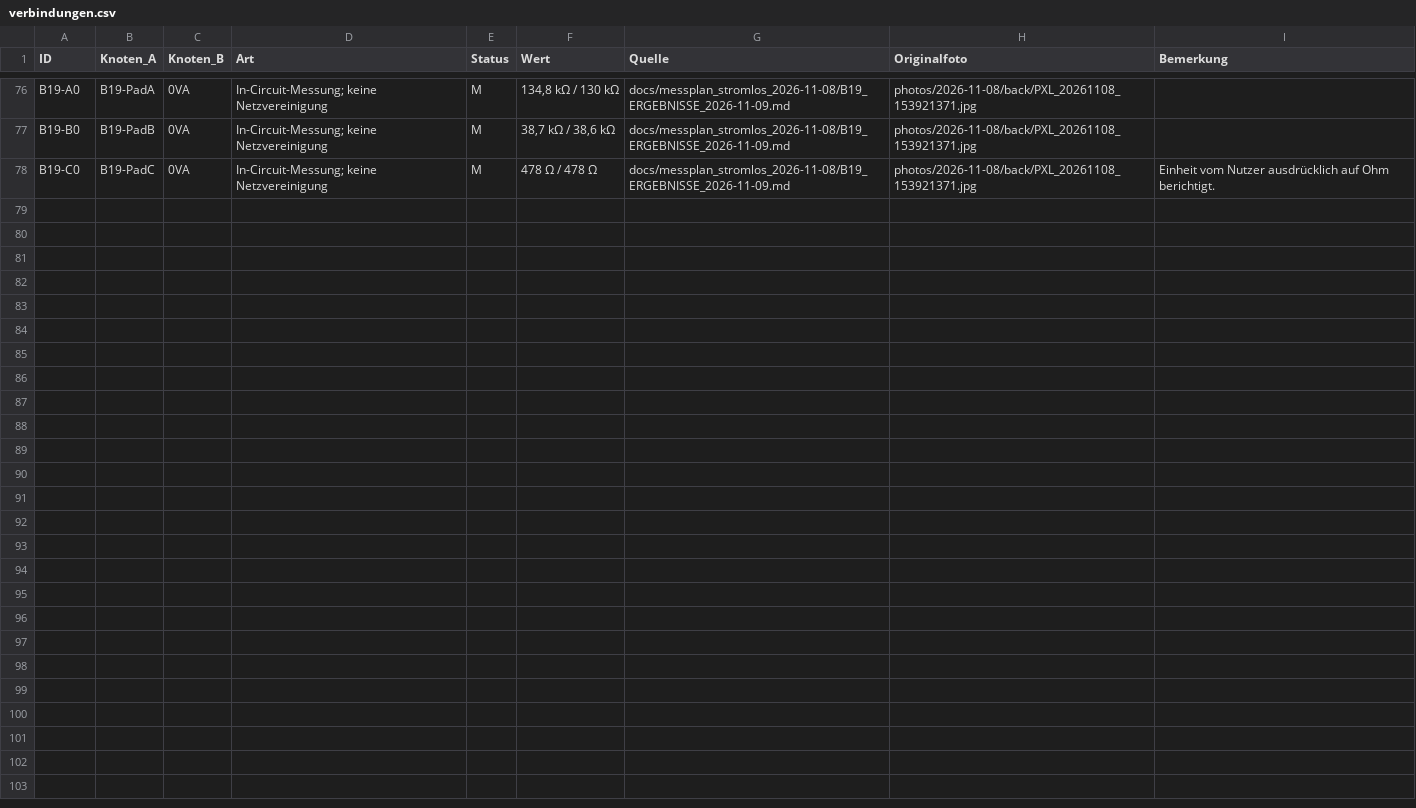
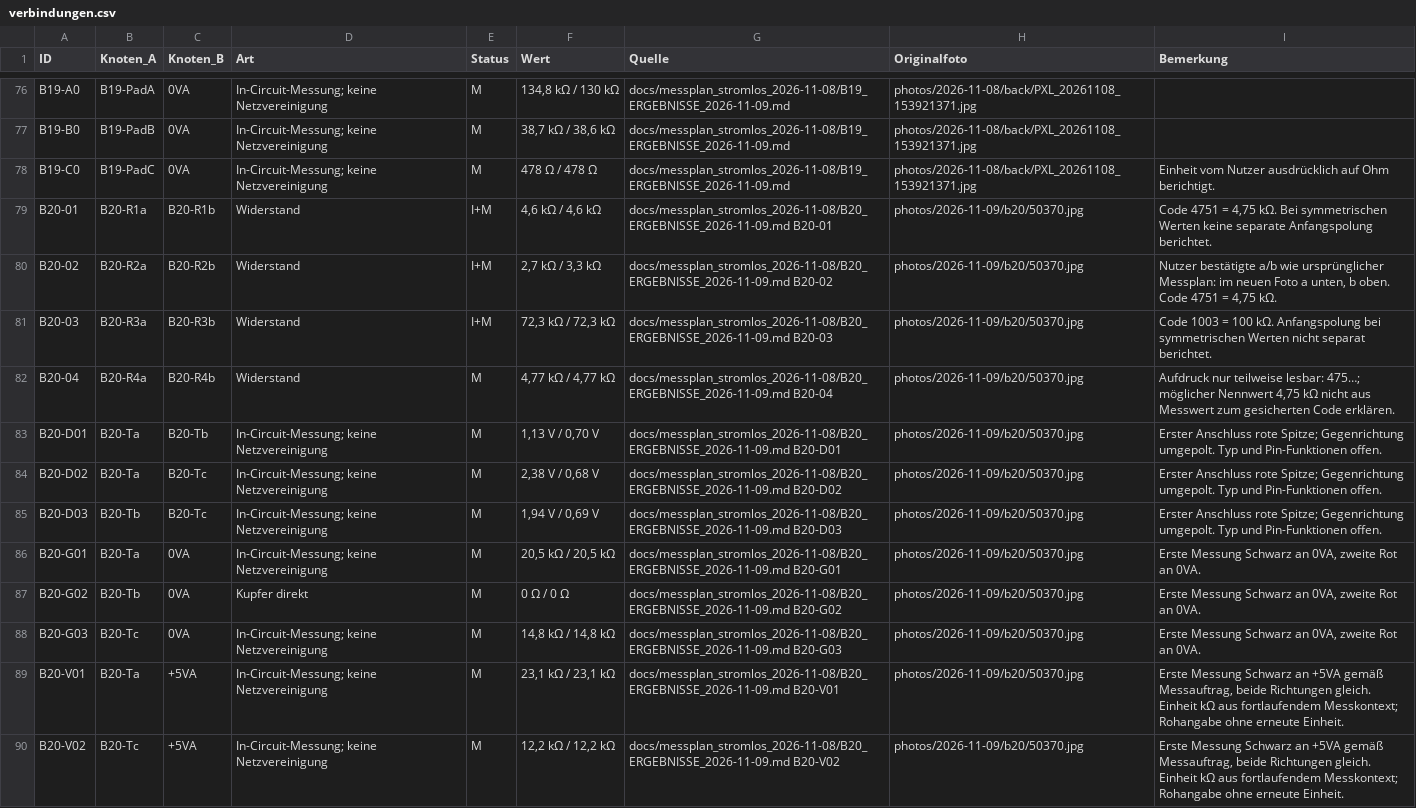
Before and after one commit to kmoellenhoff/myrun_diagnostics, a CSV file: docs/schaltplan_110926/verbindungen.csv, drawn as a sheet; only a part is shown, gaps mark what is left out; the diff names each change by its address in the sheet, - before the commit and + after, or states it on an @@ line.

```diff
--- a/docs/schaltplan_110926/verbindungen.csv
+++ b/docs/schaltplan_110926/verbindungen.csv
+row 79: B20-01 | B20-R1a | B20-R1b | Widerstand | I+M | 4,6 kΩ / 4,6 kΩ | docs/messplan_stromlos_2026-11-08/B20_ERGEBNISSE_2026-11-09.md B20-01 | photos/2026-11-09/b20/50370.jpg | Code 4751 = 4,75 kΩ. Bei symmetrischen Werten keine separate Anfangspolung berichtet.
+row 80: B20-02 | B20-R2a | B20-R2b | Widerstand | I+M | 2,7 kΩ / 3,3 kΩ | docs/messplan_stromlos_2026-11-08/B20_ERGEBNISSE_2026-11-09.md B20-02 | photos/2026-11-09/b20/50370.jpg | Nutzer bestätigte a/b wie ursprünglicher Messplan: im neuen Foto a unten, b oben. Code 4751 = 4,75 kΩ.
+row 81: B20-03 | B20-R3a | B20-R3b | Widerstand | I+M | 72,3 kΩ / 72,3 kΩ | docs/messplan_stromlos_2026-11-08/B20_ERGEBNISSE_2026-11-09.md B20-03 | photos/2026-11-09/b20/50370.jpg | Code 1003 = 100 kΩ. Anfangspolung bei symmetrischen Werten nicht separat berichtet.
+row 82: B20-04 | B20-R4a | B20-R4b | Widerstand | M | 4,77 kΩ / 4,77 kΩ | docs/messplan_stromlos_2026-11-08/B20_ERGEBNISSE_2026-11-09.md B20-04 | photos/2026-11-09/b20/50370.jpg | Aufdruck nur teilweise lesbar: 475…; möglicher Nennwert 4,75 kΩ nicht aus Messwert zum gesicherten Code erklären.
+row 83: B20-D01 | B20-Ta | B20-Tb | In-Circuit-Messung; keine Netzvereinigung | M | 1,13 V / 0,70 V | docs/messplan_stromlos_2026-11-08/B20_ERGEBNISSE_2026-11-09.md B20-D01 | photos/2026-11-09/b20/50370.jpg | Erster Anschluss rote Spitze; Gegenrichtung umgepolt. Typ und Pin-Funktionen offen.
+row 84: B20-D02 | B20-Ta | B20-Tc | In-Circuit-Messung; keine Netzvereinigung | M | 2,38 V / 0,68 V | docs/messplan_stromlos_2026-11-08/B20_ERGEBNISSE_2026-11-09.md B20-D02 | photos/2026-11-09/b20/50370.jpg | Erster Anschluss rote Spitze; Gegenrichtung umgepolt. Typ und Pin-Funktionen offen.
+row 85: B20-D03 | B20-Tb | B20-Tc | In-Circuit-Messung; keine Netzvereinigung | M | 1,94 V / 0,69 V | docs/messplan_stromlos_2026-11-08/B20_ERGEBNISSE_2026-11-09.md B20-D03 | photos/2026-11-09/b20/50370.jpg | Erster Anschluss rote Spitze; Gegenrichtung umgepolt. Typ und Pin-Funktionen offen.
+row 86: B20-G01 | B20-Ta | 0VA | In-Circuit-Messung; keine Netzvereinigung | M | 20,5 kΩ / 20,5 kΩ | docs/messplan_stromlos_2026-11-08/B20_ERGEBNISSE_2026-11-09.md B20-G01 | photos/2026-11-09/b20/50370.jpg | Erste Messung Schwarz an 0VA, zweite Rot an 0VA.
+row 87: B20-G02 | B20-Tb | 0VA | Kupfer direkt | M | 0 Ω / 0 Ω | docs/messplan_stromlos_2026-11-08/B20_ERGEBNISSE_2026-11-09.md B20-G02 | photos/2026-11-09/b20/50370.jpg | Erste Messung Schwarz an 0VA, zweite Rot an 0VA.
+row 88: B20-G03 | B20-Tc | 0VA | In-Circuit-Messung; keine Netzvereinigung | M | 14,8 kΩ / 14,8 kΩ | docs/messplan_stromlos_2026-11-08/B20_ERGEBNISSE_2026-11-09.md B20-G03 | photos/2026-11-09/b20/50370.jpg | Erste Messung Schwarz an 0VA, zweite Rot an 0VA.
+row 89: B20-V01 | B20-Ta | +5VA | In-Circuit-Messung; keine Netzvereinigung | M | 23,1 kΩ / 23,1 kΩ | docs/messplan_stromlos_2026-11-08/B20_ERGEBNISSE_2026-11-09.md B20-V01 | photos/2026-11-09/b20/50370.jpg | Erste Messung Schwarz an +5VA gemäß Messauftrag, beide Richtungen gleich. Einheit kΩ aus fortlaufendem Messkontext; Rohangabe ohne erneute Einheit.
+row 90: B20-V02 | B20-Tc | +5VA | In-Circuit-Messung; keine Netzvereinigung | M | 12,2 kΩ / 12,2 kΩ | docs/messplan_stromlos_2026-11-08/B20_ERGEBNISSE_2026-11-09.md B20-V02 | photos/2026-11-09/b20/50370.jpg | Erste Messung Schwarz an +5VA gemäß Messauftrag, beide Richtungen gleich. Einheit kΩ aus fortlaufendem Messkontext; Rohangabe ohne erneute Einheit.
```
Also changed, not shown: docs/messplan_stromlos_2026-11-08/messprotokoll_2026-11-09.csv, 13 other files.
